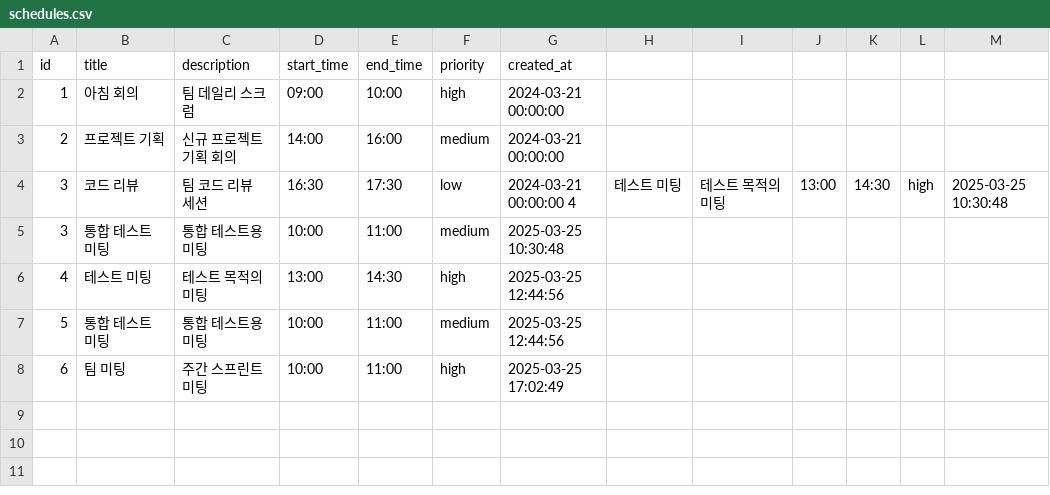
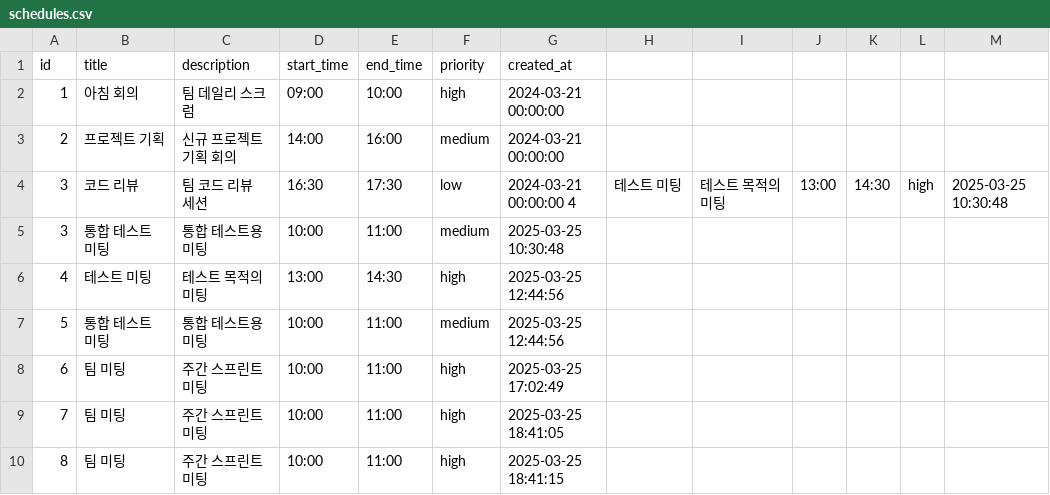
Before and after one commit to JS3322/project_ai_mcp, a CSV file: _reference/data/schedules.csv, drawn as a sheet.

```diff
--- a/_reference/data/schedules.csv
+++ b/_reference/data/schedules.csv
@@ -8 +8,3 @@ id,title,description,start_time,end_time,priority,created_at
 6,팀 미팅,주간 스프린트 미팅,10:00,11:00,high,2025-03-25 17:02:49
+7,팀 미팅,주간 스프린트 미팅,10:00,11:00,high,2025-03-25 18:41:05
+8,팀 미팅,주간 스프린트 미팅,10:00,11:00,high,2025-03-25 18:41:15
```
